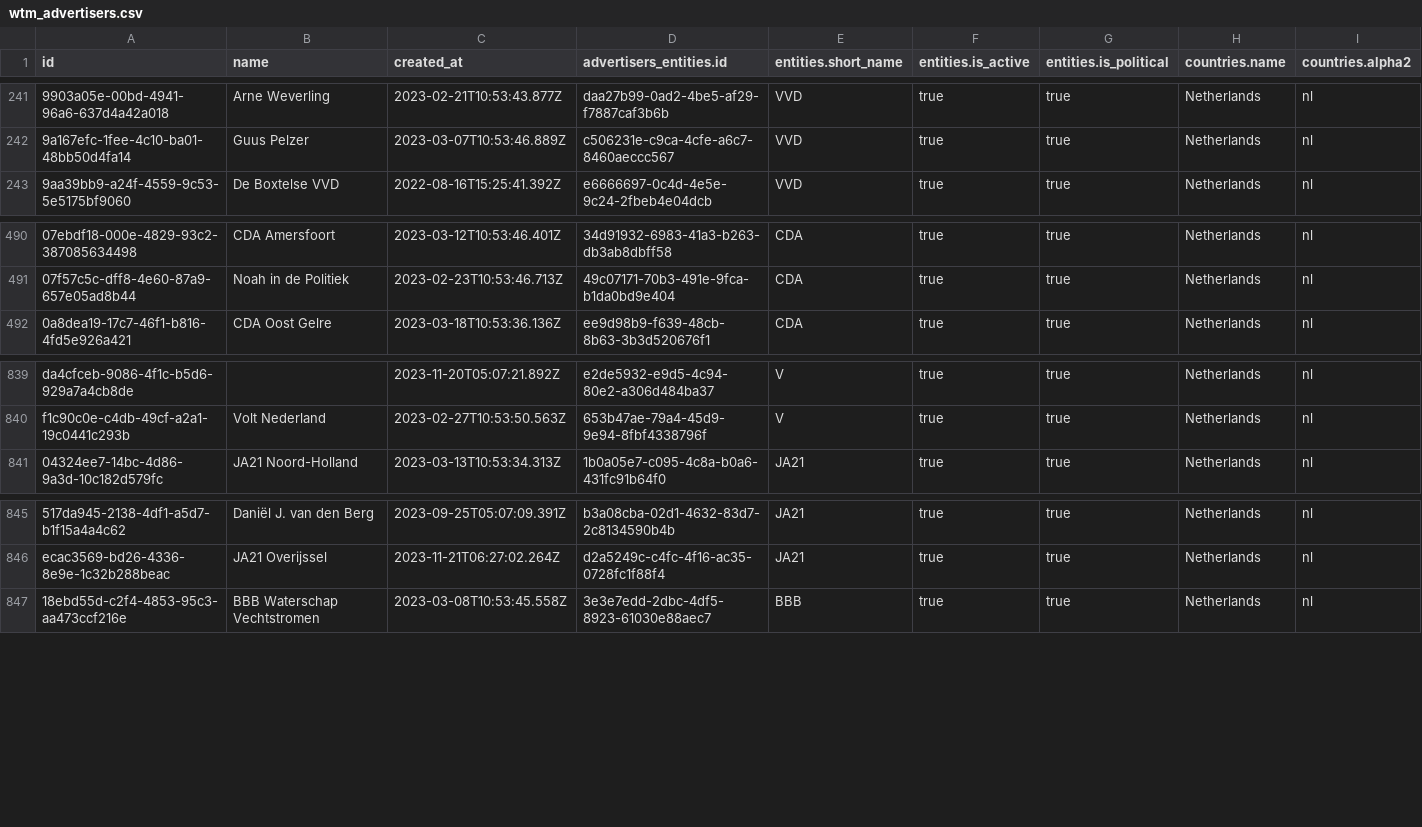
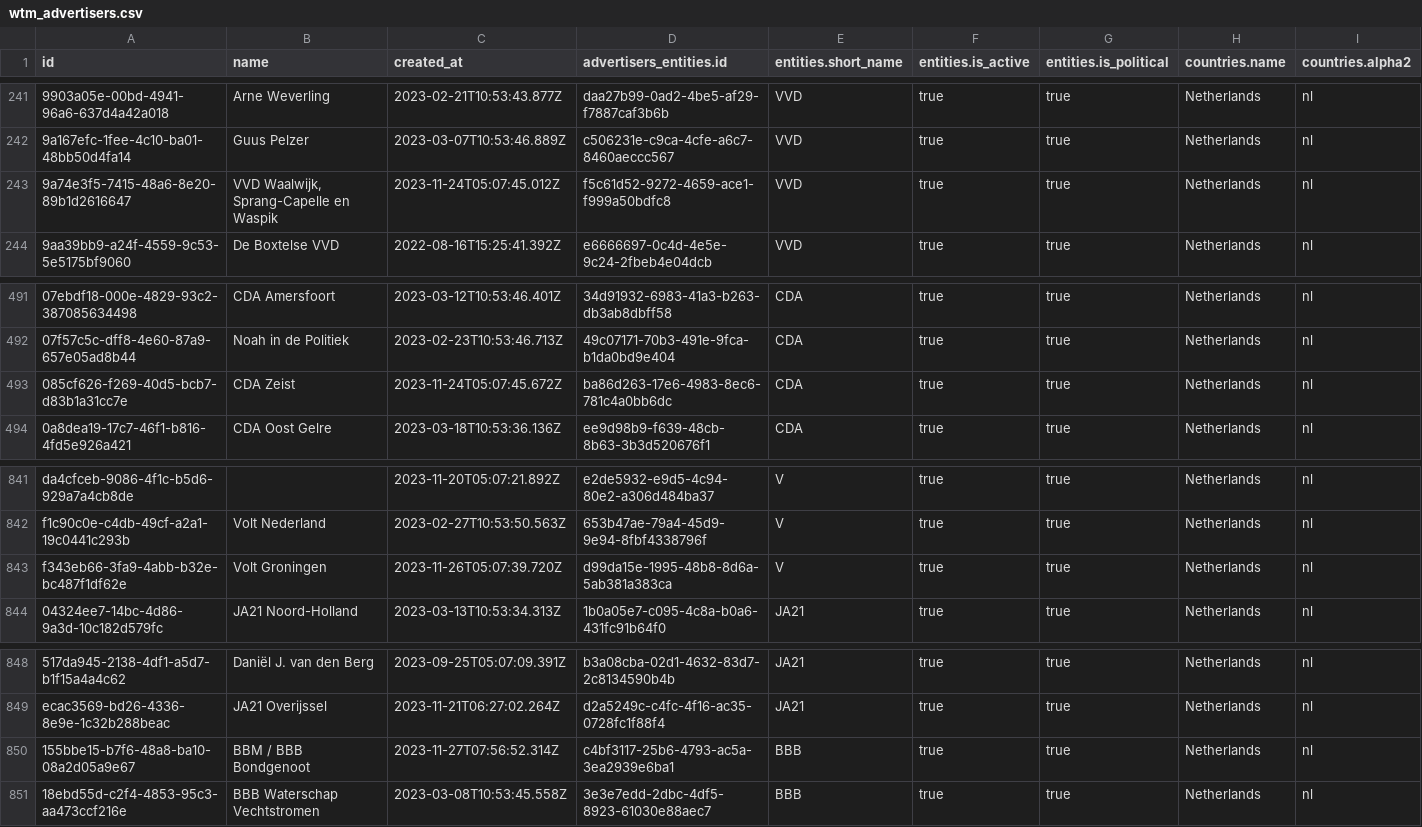
Before and after one commit to favstats/wtm_nl, a CSV file: data/wtm_advertisers.csv, drawn as a sheet; only a part is shown, gaps mark what is left out; rows hold the shown columns only; the diff names each change by its address in the sheet, - before the commit and + after, or states it on an @@ line.

```diff
--- a/data/wtm_advertisers.csv
+++ b/data/wtm_advertisers.csv
+row 243: 9a74e3f5-7415-48a6-8e20-89b1d2616647 | VVD Waalwijk, Sprang-Capelle en Waspik | 2023-11-24T05:07:45.012Z | f5c61d52-9272-4659-ace1-f999a50bdfc8 | VVD | true | true | Netherlands | nl
+row 493: 085cf626-f269-40d5-bcb7-d83b1a31cc7e | CDA Zeist | 2023-11-24T05:07:45.672Z | ba86d263-17e6-4983-8ec6-781c4a0bb6dc | CDA | true | true | Netherlands | nl
+row 843: f343eb66-3fa9-4abb-b32e-bc487f1df62e | Volt Groningen | 2023-11-26T05:07:39.720Z | d99da15e-1995-48b8-8d6a-5ab381a383ca | V | true | true | Netherlands | nl
+row 850: 155bbe15-b7f6-48a8-ba10-08a2d05a9e67 | BBM / BBB Bondgenoot | 2023-11-27T07:56:52.314Z | c4bf3117-25b6-4793-ac5a-3ea2939e6ba1 | BBB | true | true | Netherlands | nl
```
Also changed, not shown: 10 other files.
